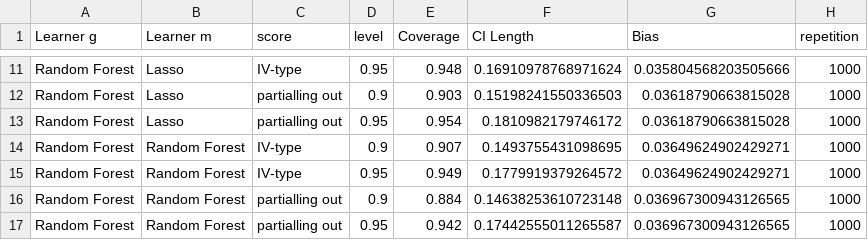
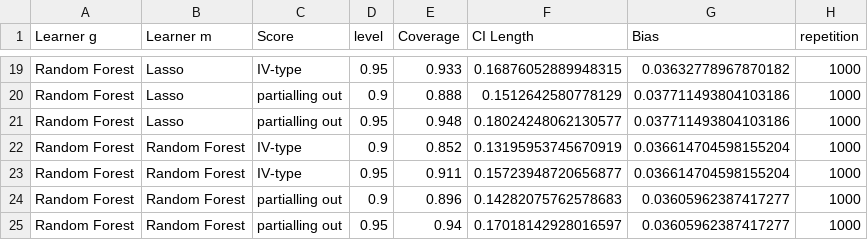
Before and after one commit to DoubleML/doubleml-coverage, a CSV file: results/plm/plr_ate_coverage.csv, drawn as a sheet; only a part is shown, gaps mark what is left out; addresses are those after the commit; the diff covers the shown part only; the diff names each change by its address in the sheet, - before the commit and + after, or states it on an @@ line.

```diff
--- a/results/plm/plr_ate_coverage.csv
+++ b/results/plm/plr_ate_coverage.csv
-C1: score
+C1: Score
-E19 (Coverage): 0.948
+E19 (Coverage): 0.933
-F19 (CI Length): 0.16910978768971624
+F19 (CI Length): 0.16876052889948315
-G19 (Bias): 0.035804568203505666
+G19 (Bias): 0.03632778967870182
-E20 (Coverage): 0.903
+E20 (Coverage): 0.888
-F20 (CI Length): 0.15198241550336503
+F20 (CI Length): 0.1512642580778129
-G20:G21 (Bias): 0.03618790663815028
+G20:G21 (Bias): 0.037711493804103186
-E21 (Coverage): 0.954
+E21 (Coverage): 0.948
-F21 (CI Length): 0.1810982179746172
+F21 (CI Length): 0.18024248062130577
-E22 (Coverage): 0.907
+E22 (Coverage): 0.852
-F22 (CI Length): 0.1493755431098695
+F22 (CI Length): 0.13195953745670919
-G22:G23 (Bias): 0.03649624902429271
+G22:G23 (Bias): 0.036614704598155204
-E23 (Coverage): 0.949
+E23 (Coverage): 0.911
-F23 (CI Length): 0.1779919379264572
+F23 (CI Length): 0.15723948720656877
-E24 (Coverage): 0.884
+E24 (Coverage): 0.896
-F24 (CI Length): 0.14638253610723148
+F24 (CI Length): 0.14282075762578683
-G24:G25 (Bias): 0.036967300943126565
+G24:G25 (Bias): 0.03605962387417277
-E25 (Coverage): 0.942
+E25 (Coverage): 0.94
-F25 (CI Length): 0.17442555011265587
+F25 (CI Length): 0.17018142928016597
```
Also changed, not shown: 8 added rows and 27 edited cells elsewhere in this file, 4 other files.
